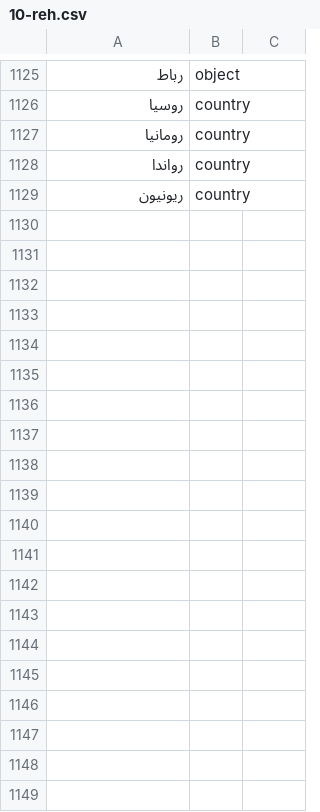
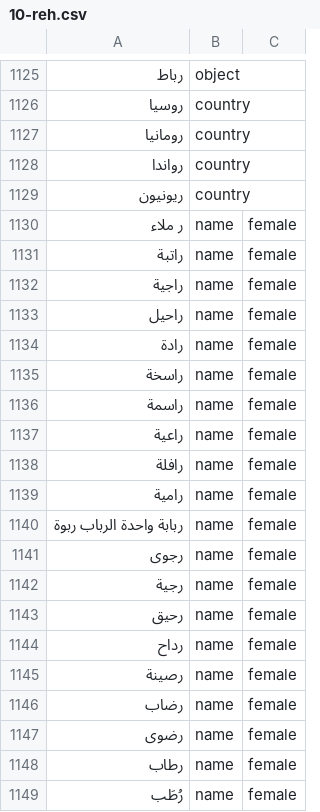
Before and after one commit to zrwqalmslh2003-sudo/nap-dictionary, a CSV file: data/10-reh.csv, drawn as a sheet; only a part is shown, gaps mark what is left out; the diff covers the shown part only; the diff names each change by its address in the sheet, - before the commit and + after, or states it on an @@ line.

```diff
--- a/data/10-reh.csv
+++ b/data/10-reh.csv
+row 1130: ر ملاء | name | female
+row 1131: راتبة | name | female
+row 1132: راجية | name | female
+row 1133: راحيل | name | female
+row 1134: رادة | name | female
+row 1135: راسخة | name | female
+row 1136: راسمة | name | female
+row 1137: راعية | name | female
+row 1138: رافلة | name | female
+row 1139: رامية | name | female
+row 1140: ربابة واحدة الرباب ربوة | name | female
+row 1141: رجوى | name | female
+row 1142: رجية | name | female
+row 1143: رحيق | name | female
+row 1144: رداح | name | female
+row 1145: رصينة | name | female
+row 1146: رضاب | name | female
+row 1147: رضوى | name | female
+row 1148: رطاب | name | female
+row 1149: رُطَب | name | female
```
Also changed, not shown: 14 added rows elsewhere in this file, data/01-alef.csv, data/12-seen.csv, 25 other files.
